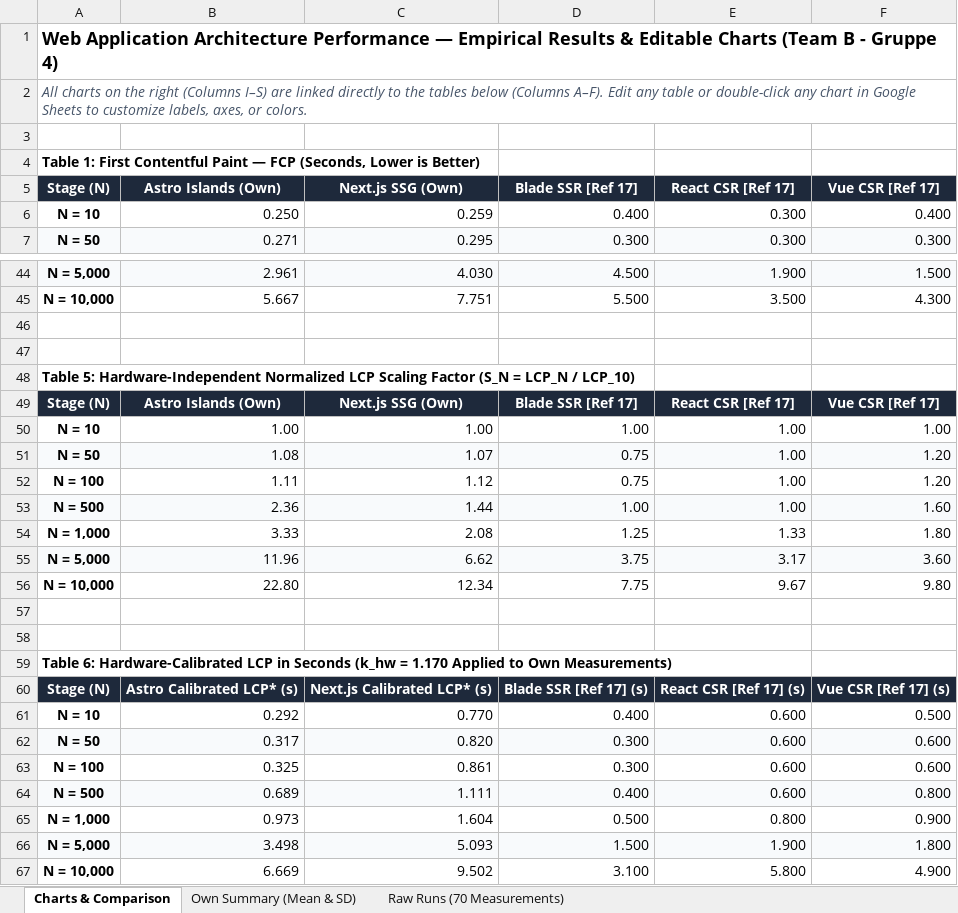
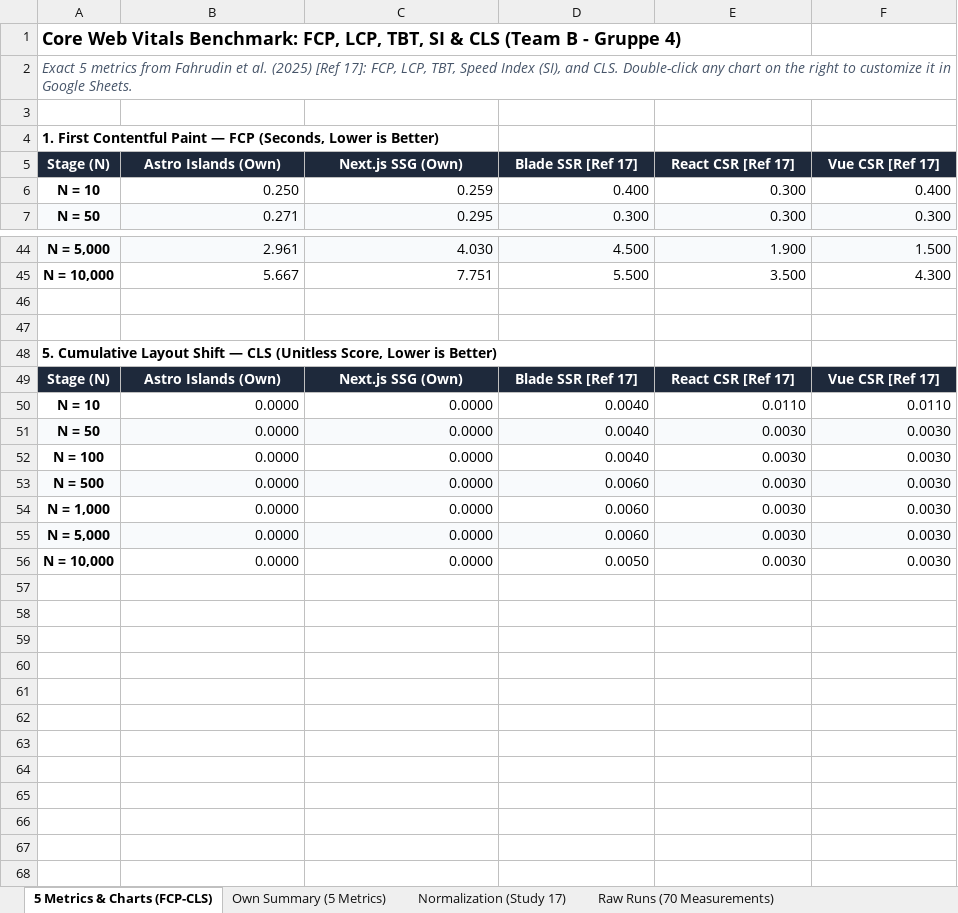
Before and after one commit to MarcoM114/research-methods-experiment, an Excel workbook: benchmarks/results/Benchmark_Results_and_Charts.xlsx, sheet 5 Metrics & Charts (FCP-CLS), drawn as a sheet; only a part is shown, gaps mark what is left out; values as stored, in another font and other column widths than the file's, no borders; charts and pictures not drawn; removed rows and columns are numbered as before the commit, all else as after; the diff covers the shown part only; the diff names each change by its address in the sheet, - before the commit and + after, or states it on an @@ line.

Commit message:
refactor(spreadsheet): focus sheets and charts strictly on the 5 core metrics (FCP, LCP, TBT, SI, CLS)

```diff
--- a/benchmarks/results/Benchmark_Results_and_Charts.xlsx (sheet 5 Metrics & Charts (FCP-CLS))
+++ b/benchmarks/results/Benchmark_Results_and_Charts.xlsx (sheet 5 Metrics & Charts (FCP-CLS))
-sheet tab: Charts & Comparison
+sheet tab: 5 Metrics & Charts (FCP-CLS)
-sheet tab: Own Summary (Mean & SD)
+sheet tab: Own Summary (5 Metrics)
+sheet tab: Normalization (Study 17)
-A1 (Stage (N)): Web Application Architecture Performance — Empirical Results & Editable Charts (Team B…
+A1 (Stage (N)): Core Web Vitals Benchmark: FCP, LCP, TBT, SI & CLS (Team B…
-A2 (Stage (N)): All charts on the right (Columns I–S) are linked directly to the tables below (Columns A–F). Edit any table or double-click any chart in Google Sheets to customize labels, axes, or colors.
+A2 (Stage (N)): Exact 5 metrics from Fahrudin et al. (2025) [Ref 17]: FCP, LCP, TBT, Speed Index (SI), and CLS. Double-click any chart on the right to customize it in Google Sheets.
-A4 (Stage (N)): Table 1: First Contentful…
+A4 (Stage (N)): 1. First Contentful…
-A48 (Stage (N)): Table 5: Hardware-Independent Normalized LCP Scaling Factor (S_N = LCP_N / LCP_10)
+A48 (Stage (N)): 5. Cumulative Layout Shift — CLS (Unitless Score, Lower is Better)
-row 50: N = 10 | 1.00 | 1.00 | 1.00 | 1.00 | 1.00
-row 51: N = 50 | 1.08 | 1.07 | 0.75 | 1.00 | 1.20
-row 52: N = 100 | 1.11 | 1.12 | 0.75 | 1.00 | 1.20
-row 53: N = 500 | 2.36 | 1.44 | 1.00 | 1.00 | 1.60
-row 54: N = 1,000 | 3.33 | 2.08 | 1.25 | 1.33 | 1.80
-row 55: N = 5,000 | 11.96 | 6.62 | 3.75 | 3.17 | 3.60
-row 56: N = 10,000 | 22.80 | 12.34 | 7.75 | 9.67 | 9.80
-row 50: (empty)
+row 50: N = 10 | 0.0000 | 0.0000 | 0.0040 | 0.0110 | 0.0110
-row 51: (empty)
+row 51: N = 50 | 0.0000 | 0.0000 | 0.0040 | 0.0030 | 0.0030
-A51:F51 fill: none
+A51:F51 fill: #F8FAFC
-row 59: Table 6: Hardware-Calibrated LCP in Seconds (k_hw = 1.170 Applied to Own Measurements)
-row 60: Stage (N) | Astro Calibrated LCP* (s) | Next.js Calibrated LCP* (s) | Blade SSR [Ref 17] (s) | React CSR [Ref 17] (s) | Vue CSR [Ref 17] (s)
-row 61: N = 10 | 0.292 | 0.770 | 0.400 | 0.600 | 0.500
-row 62: N = 50 | 0.317 | 0.820 | 0.300 | 0.600 | 0.600
-row 63: N = 100 | 0.325 | 0.861 | 0.300 | 0.600 | 0.600
-row 64: N = 500 | 0.689 | 1.111 | 0.400 | 0.600 | 0.800
-row 65: N = 1,000 | 0.973 | 1.604 | 0.500 | 0.800 | 0.900
-row 66: N = 5,000 | 3.498 | 5.093 | 1.500 | 1.900 | 1.800
-row 67: N = 10,000 | 6.669 | 9.502 | 3.100 | 5.800 | 4.900
+row 52: N = 100 | 0.0000 | 0.0000 | 0.0040 | 0.0030 | 0.0030
+row 53: N = 500 | 0.0000 | 0.0000 | 0.0060 | 0.0030 | 0.0030
+row 54: N = 1,000 | 0.0000 | 0.0000 | 0.0060 | 0.0030 | 0.0030
+row 55: N = 5,000 | 0.0000 | 0.0000 | 0.0060 | 0.0030 | 0.0030
+row 56: N = 10,000 | 0.0000 | 0.0000 | 0.0050 | 0.0030 | 0.0030
```
Also changed, not shown: 3 edited cells elsewhere in this sheet, sheet Own Summary (5 Metrics), sheet Raw Runs (70 Measurements), charts or pictures, 1 other file.
